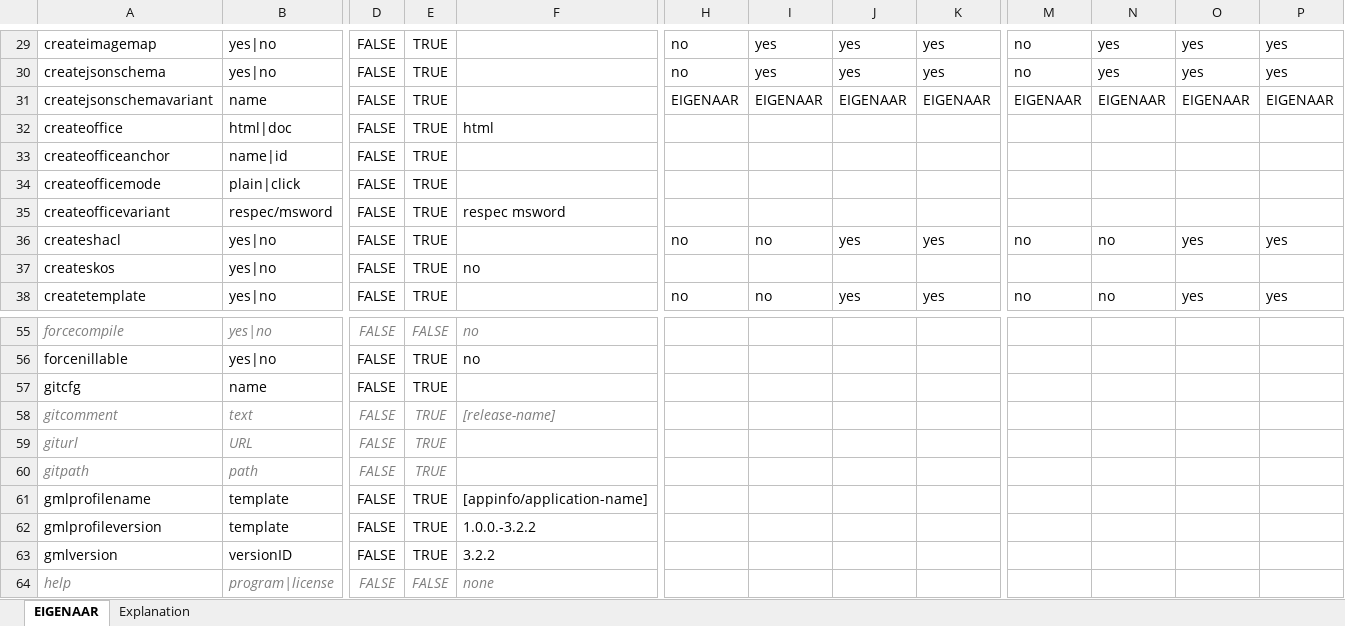
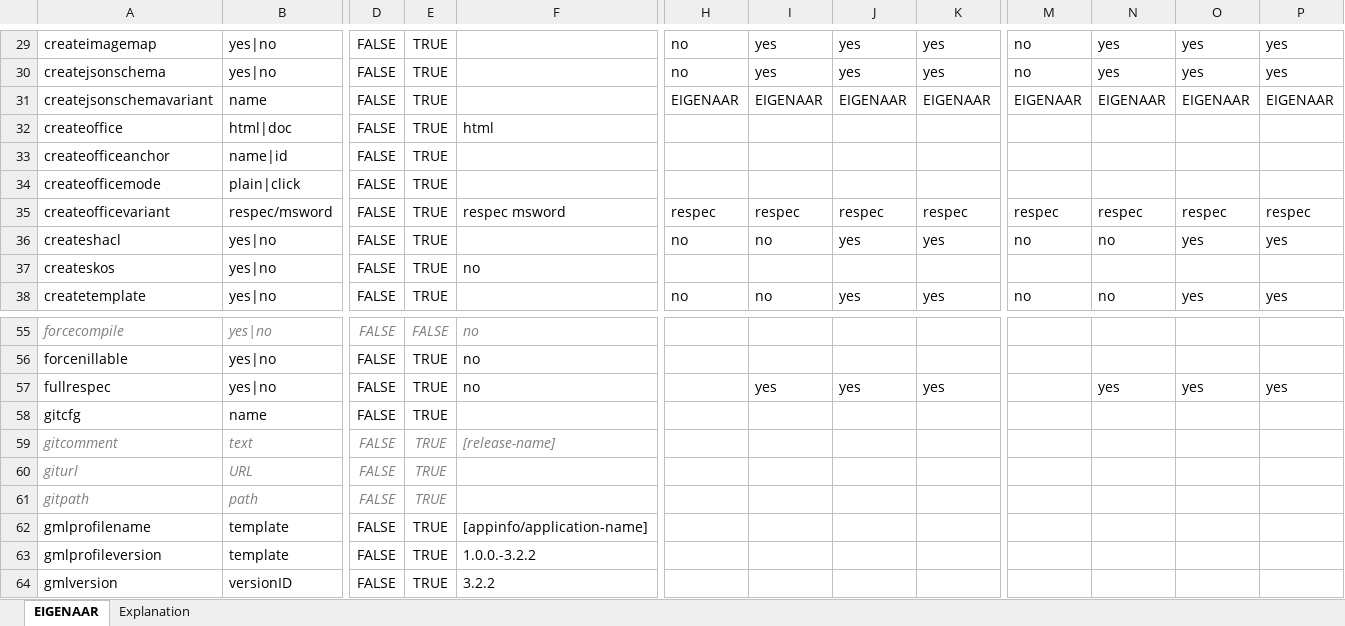
Before and after one commit to Imvertor/Imvertor-Maven, an Excel workbook: src/main/resources/input/EIGENAAR/props/EIGENAAR.xlsx, sheet EIGENAAR, drawn as a sheet; only a part is shown, gaps mark what is left out; the shorter side is filled out with more unchanged rows; values as stored, in another font and other column widths than the file's, no borders; rows hold the shown columns only; the diff names each change by its address in the sheet, - before the commit and + after, or states it on an @@ line.

Commit message:
[EIGENAAR] Correcties basis config; naar MIM11.

```diff
--- a/src/main/resources/input/EIGENAAR/props/EIGENAAR.xlsx (sheet EIGENAAR)
+++ b/src/main/resources/input/EIGENAAR/props/EIGENAAR.xlsx (sheet EIGENAAR)
-H35: (empty)
+H35: respec
-I35: (empty)
+I35: respec
-J35: (empty)
+J35: respec
-K35: (empty)
+K35: respec
-M35: (empty)
+M35: respec
-N35: (empty)
+N35: respec
-O35: (empty)
+O35: respec
-P35: (empty)
+P35: respec
+row 57: fullrespec | yes|no | FALSE | TRUE | no |  | yes | yes | yes |  | yes | yes | yes
```
Also changed, not shown: 4 other files.
